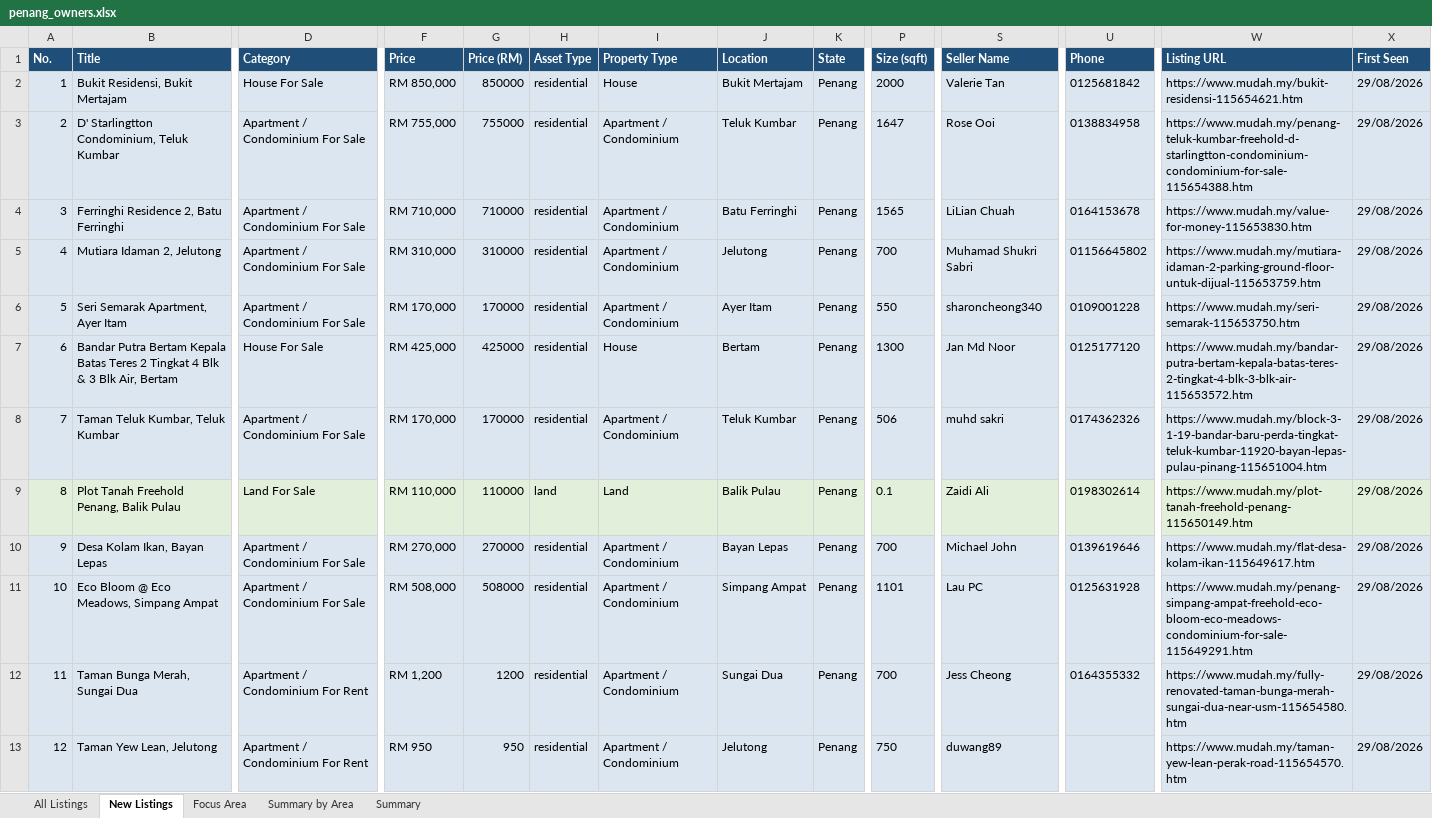
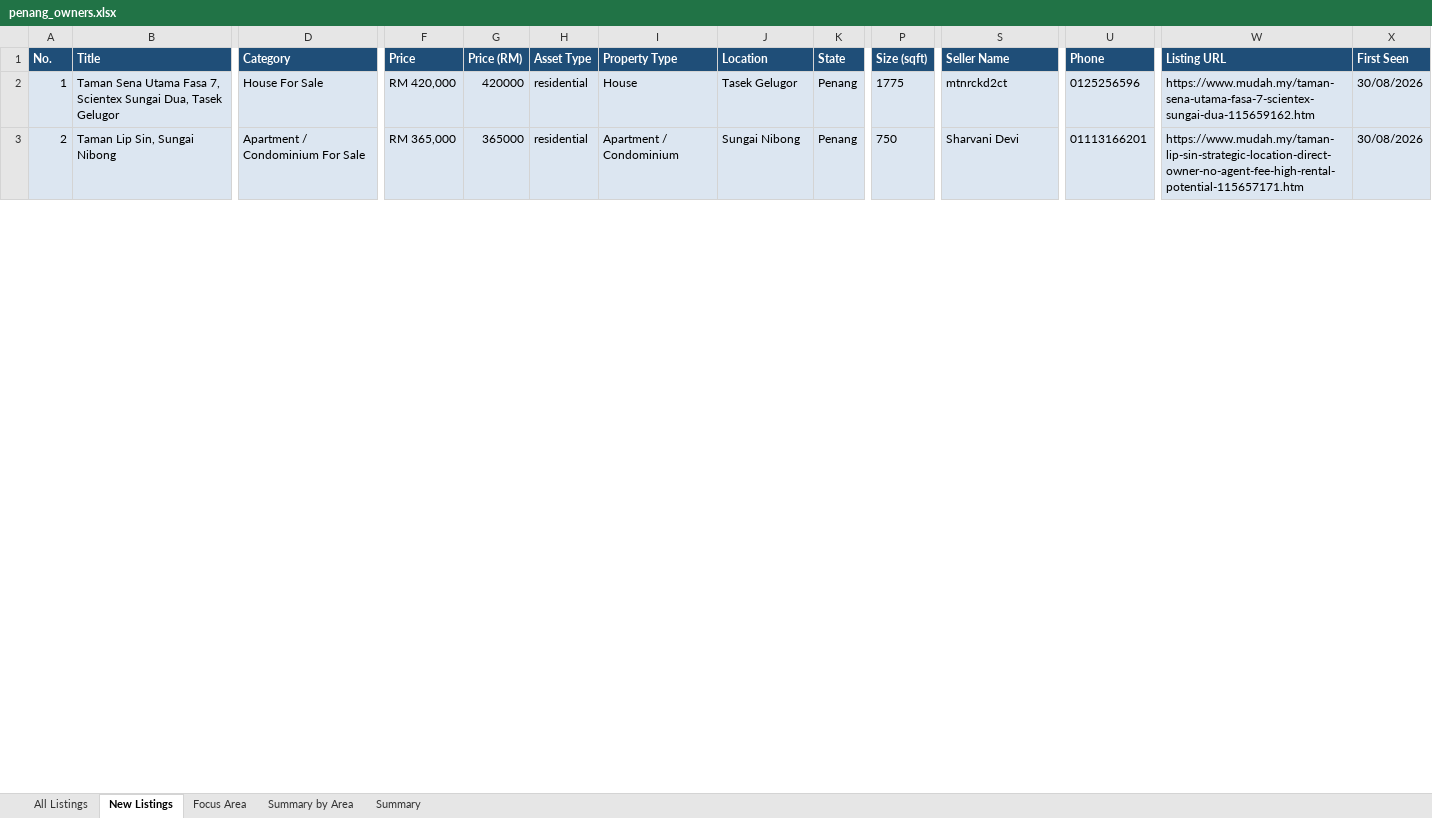
Before and after one commit to zac8632/zap8632, an Excel workbook: scripts/listings-pipeline/penang_owners.xlsx, sheet New Listings, drawn as a sheet; only a part is shown, gaps mark what is left out; values as stored, in another font and other column widths than the file's, no borders; conditional formats not drawn; removed rows and columns are numbered as before the commit, all else as after; rows hold the shown columns only; the diff covers the shown part only; the diff names each change by its address in the sheet, - before the commit and + after, or states it on an @@ line.

```diff
--- a/scripts/listings-pipeline/penang_owners.xlsx (sheet New Listings)
+++ b/scripts/listings-pipeline/penang_owners.xlsx (sheet New Listings)
-row 2: 1 | Bukit Residensi, Bukit Mertajam | House For Sale | RM 850,000 | 850000 | residential | House | Bukit Mertajam | Penang | 2000 | Valerie Tan | 0125681842 | https://www.mudah.my/bukit-residensi-115654621.htm | 29/08/2026
-row 3: 2 | D' Starlingtton Condominium, Teluk Kumbar | Apartment / Condominium For Sale | RM 755,000 | 755000 | residential | Apartment / Condominium | Teluk Kumbar | Penang | 1647 | Rose Ooi | 0138834958 | https://www.mudah.my/penang-teluk-kumbar-freehold-d-starlingtton-condominium-condominium-for-sale-115654388.htm | 29/08/2026
-row 4: 3 | Ferringhi Residence 2, Batu Ferringhi | Apartment / Condominium For Sale | RM 710,000 | 710000 | residential | Apartment / Condominium | Batu Ferringhi | Penang | 1565 | LiLian Chuah | 0164153678 | https://www.mudah.my/value-for-money-115653830.htm | 29/08/2026
-row 5: 4 | Mutiara Idaman 2, Jelutong | Apartment / Condominium For Sale | RM 310,000 | 310000 | residential | Apartment / Condominium | Jelutong | Penang | 700 | Muhamad Shukri Sabri | 01156645802 | https://www.mudah.my/mutiara-idaman-2-parking-ground-floor-untuk-dijual-115653759.htm | 29/08/2026
-row 6: 5 | Seri Semarak Apartment, Ayer Itam | Apartment / Condominium For Sale | RM 170,000 | 170000 | residential | Apartment / Condominium | Ayer Itam | Penang | 550 | sharoncheong340 | 0109001228 | https://www.mudah.my/seri-semarak-115653750.htm | 29/08/2026
@@ column A (No.) renumbered between rows 2 and 13 @@
-B2 (Title): Bandar Putra Bertam Kepala Batas Teres 2 Tingkat 4 Blk & 3 Blk Air, Bertam
+B2 (Title): Taman Sena Utama Fasa 7, Scientex Sungai Dua, Tasek Gelugor
-F2 (Price): RM 425,000
+F2 (Price): RM 420,000
-G2 (Price (RM)): 425000
+G2 (Price (RM)): 420000
-J2 (Location): Bertam
+J2 (Location): Tasek Gelugor
-P2 (Size (sqft)): 1300
+P2 (Size (sqft)): 1775
-S2 (Seller Name): Jan Md Noor
+S2 (Seller Name): mtnrckd2ct
-U2 (Phone): 0125177120
+U2 (Phone): 0125256596
-W2 (Listing URL): https://www.mudah.my/bandar-putra-bertam-kepala-batas-teres-2-tingkat-4-blk-3-blk-air-115653572.htm
+W2 (Listing URL): https://www.mudah.my/taman-sena-utama-fasa-7-scientex-sungai-dua-115659162.htm
-X2 (First Seen): 29/08/2026
+X2 (First Seen): 30/08/2026
-row 8: 7 | Taman Teluk Kumbar, Teluk Kumbar | Apartment / Condominium For Sale | RM 170,000 | 170000 | residential | Apartment / Condominium | Teluk Kumbar | Penang | 506 | muhd sakri | 0174362326 | https://www.mudah.my/block-3-1-19-bandar-baru-perda-tingkat-teluk-kumbar-11920-bayan-lepas-pulau-pinang-115651004.htm | 29/08/2026
-row 9: 8 | Plot Tanah Freehold Penang, Balik Pulau | Land For Sale | RM 110,000 | 110000 | land | Land | Balik Pulau | Penang | 0.1 | Zaidi Ali | 0198302614 | https://www.mudah.my/plot-tanah-freehold-penang-115650149.htm | 29/08/2026
-row 10: 9 | Desa Kolam Ikan, Bayan Lepas | Apartment / Condominium For Sale | RM 270,000 | 270000 | residential | Apartment / Condominium | Bayan Lepas | Penang | 700 | Michael John | 0139619646 | https://www.mudah.my/flat-desa-kolam-ikan-115649617.htm | 29/08/2026
-row 11: 10 | Eco Bloom @ Eco Meadows, Simpang Ampat | Apartment / Condominium For Sale | RM 508,000 | 508000 | residential | Apartment / Condominium | Simpang Ampat | Penang | 1101 | Lau PC | 0125631928 | https://www.mudah.my/penang-simpang-ampat-freehold-eco-bloom-eco-meadows-condominium-for-sale-115649291.htm | 29/08/2026
-row 12: 11 | Taman Bunga Merah, Sungai Dua | Apartment / Condominium For Rent | RM 1,200 | 1200 | residential | Apartment / Condominium | Sungai Dua | Penang | 700 | Jess Cheong | 0164355332 | https://www.mudah.my/fully-renovated-taman-bunga-merah-sungai-dua-near-usm-115654580.htm | 29/08/2026
-B3 (Title): Taman Yew Lean, Jelutong
+B3 (Title): Taman Lip Sin, Sungai Nibong
-D3 (Category): Apartment / Condominium For Rent
+D3 (Category): Apartment / Condominium For Sale
-F3 (Price): RM 950
+F3 (Price): RM 365,000
-G3 (Price (RM)): 950
+G3 (Price (RM)): 365000
-J3 (Location): Jelutong
+J3 (Location): Sungai Nibong
-S3 (Seller Name): duwang89
+S3 (Seller Name): Sharvani Devi
-U3 (Phone): (empty)
+U3 (Phone): 01113166201
-W3 (Listing URL): https://www.mudah.my/taman-yew-lean-perak-road-115654570.htm
+W3 (Listing URL): https://www.mudah.my/taman-lip-sin-strategic-location-direct-owner-no-agent-fee-high-rental-potential-115657171.htm
-X3 (First Seen): 29/08/2026
+X3 (First Seen): 30/08/2026
```
Also changed, not shown: 2 added rows, 12 removed rows and 81 edited cells elsewhere in this sheet, sheet All Listings, sheet Focus Area, sheet Summary by Area, sheet Summary, hidden cells, 1 other file.
